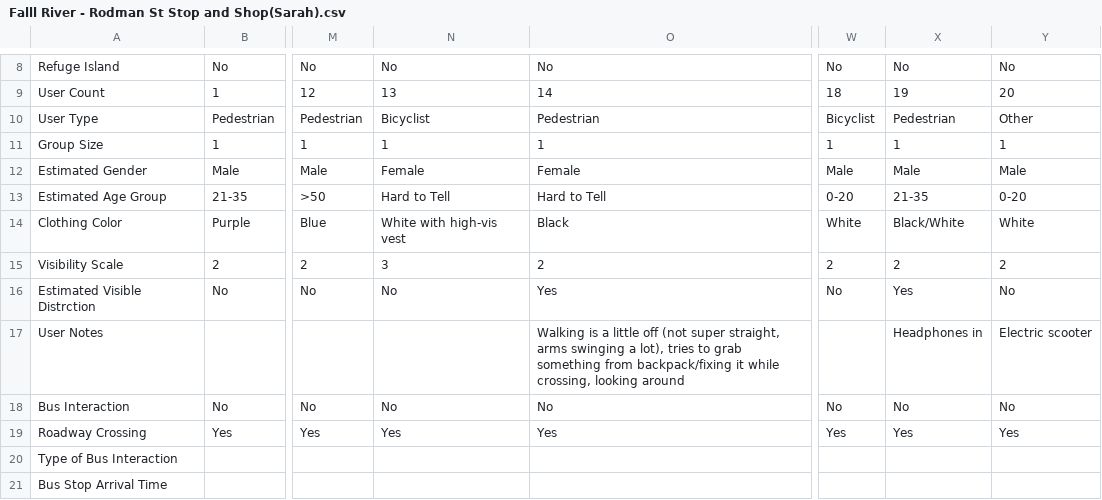
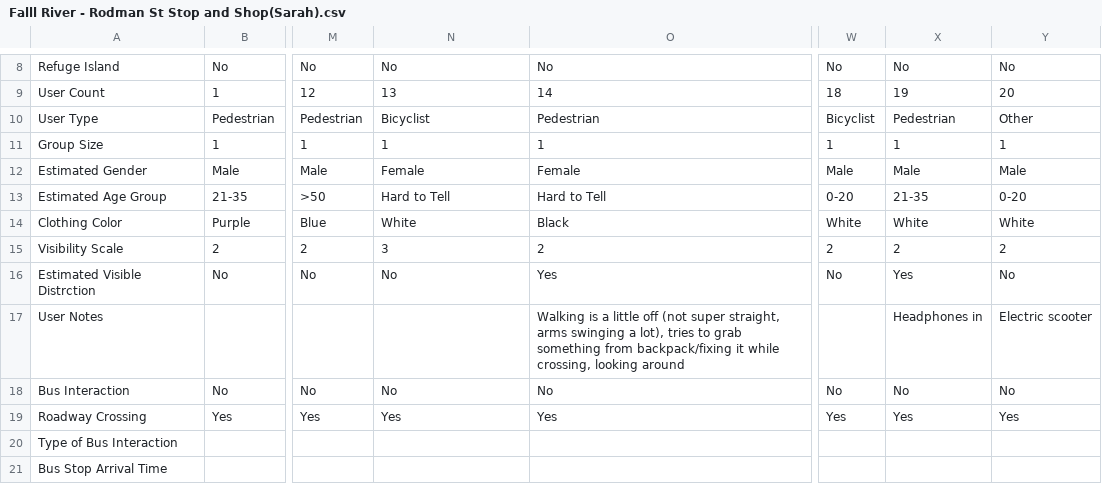
Before and after one commit to linhaohe/trafficSafety, a CSV file: resource/inputData/Falll River - Rodman st and Lowell st/Falll River - Rodman St Stop and Shop(Sarah).csv, drawn as a sheet; only a part is shown, gaps mark what is left out; the diff names each change by its address in the sheet, - before the commit and + after, or states it on an @@ line.

```diff
--- a/resource/inputData/Falll River - Rodman st and Lowell st/Falll River - Rodman St Stop and Shop(Sarah).csv
+++ b/resource/inputData/Falll River - Rodman st and Lowell st/Falll River - Rodman St Stop and Shop(Sarah).csv
-N14: White with high-vis vest
+N14: White
-X14: Black/White
+X14: White
```
Also changed, not shown: resource/inputData/Falll River - Rodman st and Lowell st/Neva.csv, resource/inputData/State St & Orleans St/State St & Orleans St - New Data(Nate).csv, 2 other files.
